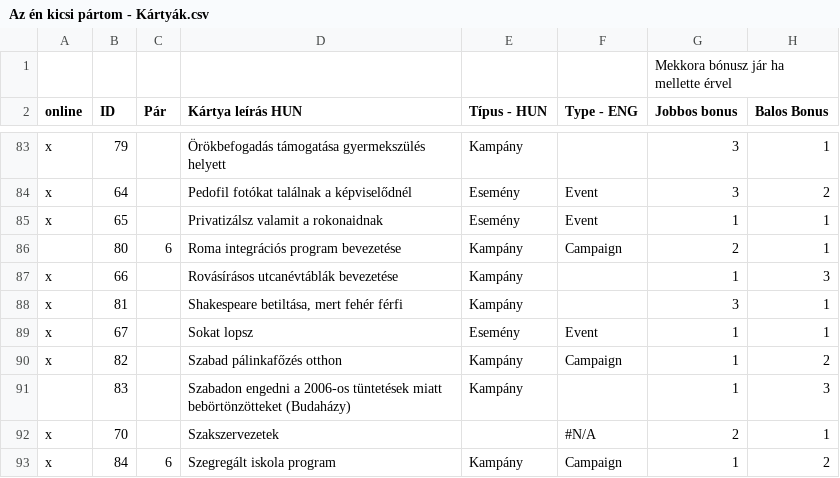
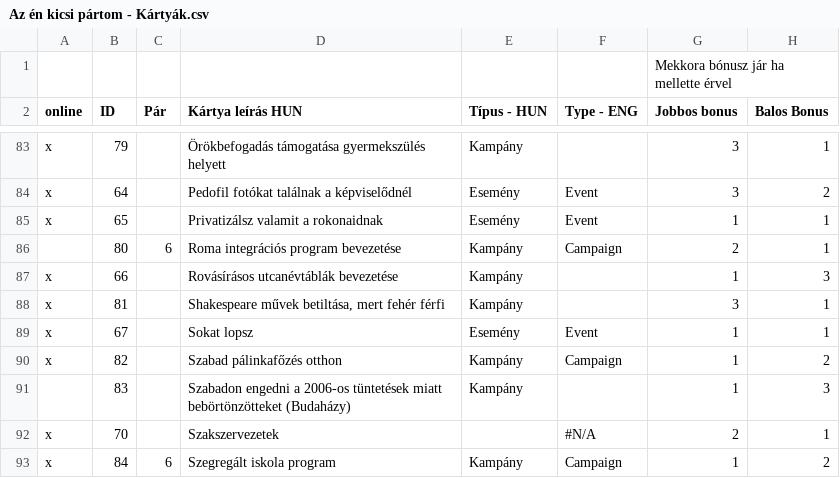
Before and after one commit to csipapicsa/MyLittleParty, a CSV file: Az én kicsi pártom - Kártyák.csv, drawn as a sheet; only a part is shown, gaps mark what is left out; the diff names each change by its address in the sheet, - before the commit and + after, or states it on an @@ line.

```diff
--- a/Az én kicsi pártom - Kártyák.csv
+++ b/Az én kicsi pártom - Kártyák.csv
-D88 (Kártya leírás HUN): Shakespeare betiltása, mert fehér férfi
+D88 (Kártya leírás HUN): Shakespeare művek betiltása, mert fehér férfi
```
Also changed, not shown: 1 other file.
